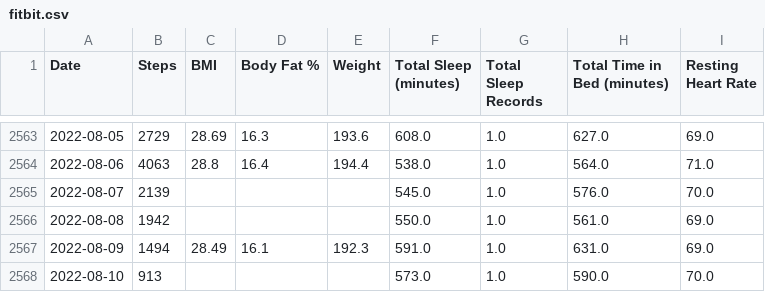
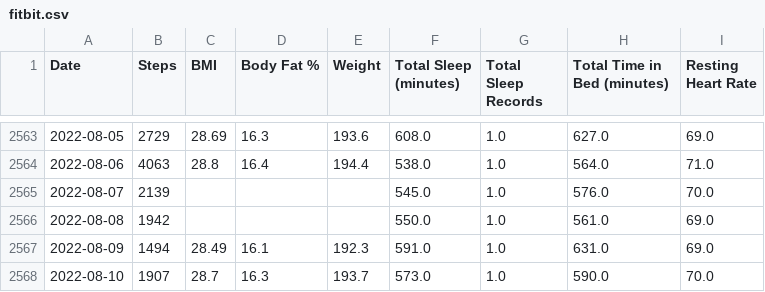
Before and after one commit to jrg94/personal-data, a CSV file: health/fitbit.csv, drawn as a sheet; only a part is shown, gaps mark what is left out.

Commit message:
Updated fitbit data automatically

```diff
--- a/health/fitbit.csv
+++ b/health/fitbit.csv
@@ -2567,2 +2567,2 @@ Date,Steps,BMI,Body Fat %,Weight,Total Sleep (minutes),Total Sleep Records,Total
 2022-08-09,1494,28.49,16.1,192.3,591.0,1.0,631.0,69.0
-2022-08-10,913,,,,573.0,1.0,590.0,70.0
+2022-08-10,1907,28.7,16.3,193.7,573.0,1.0,590.0,70.0
```
